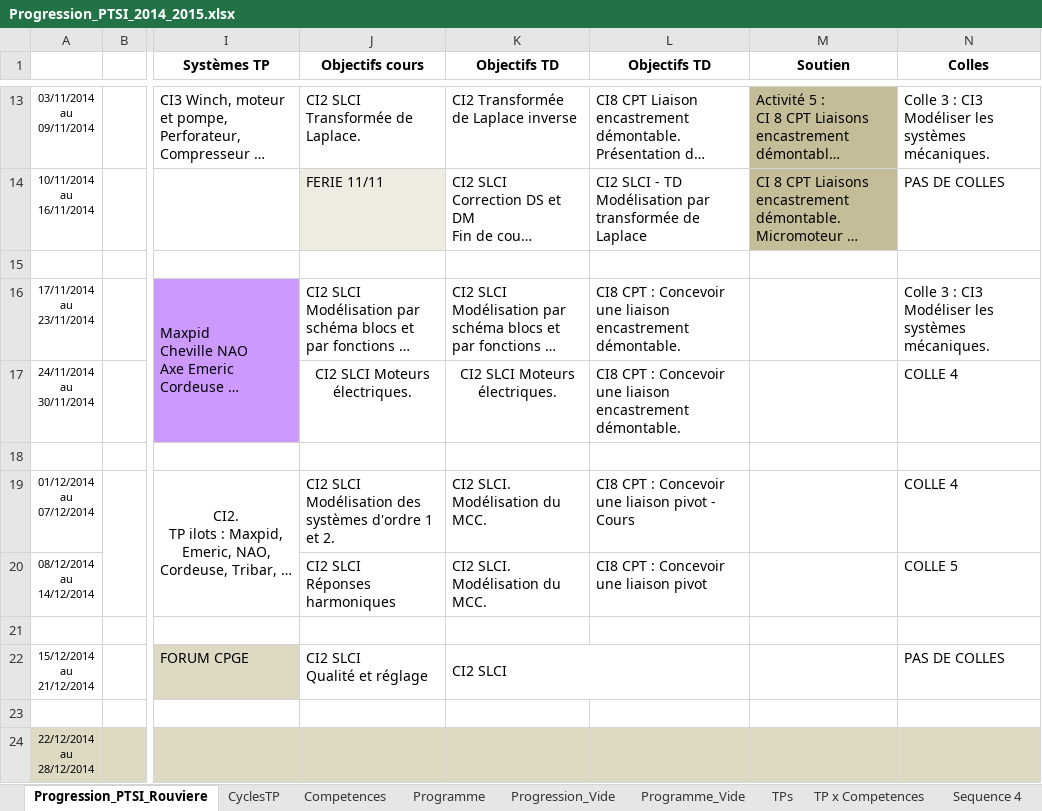
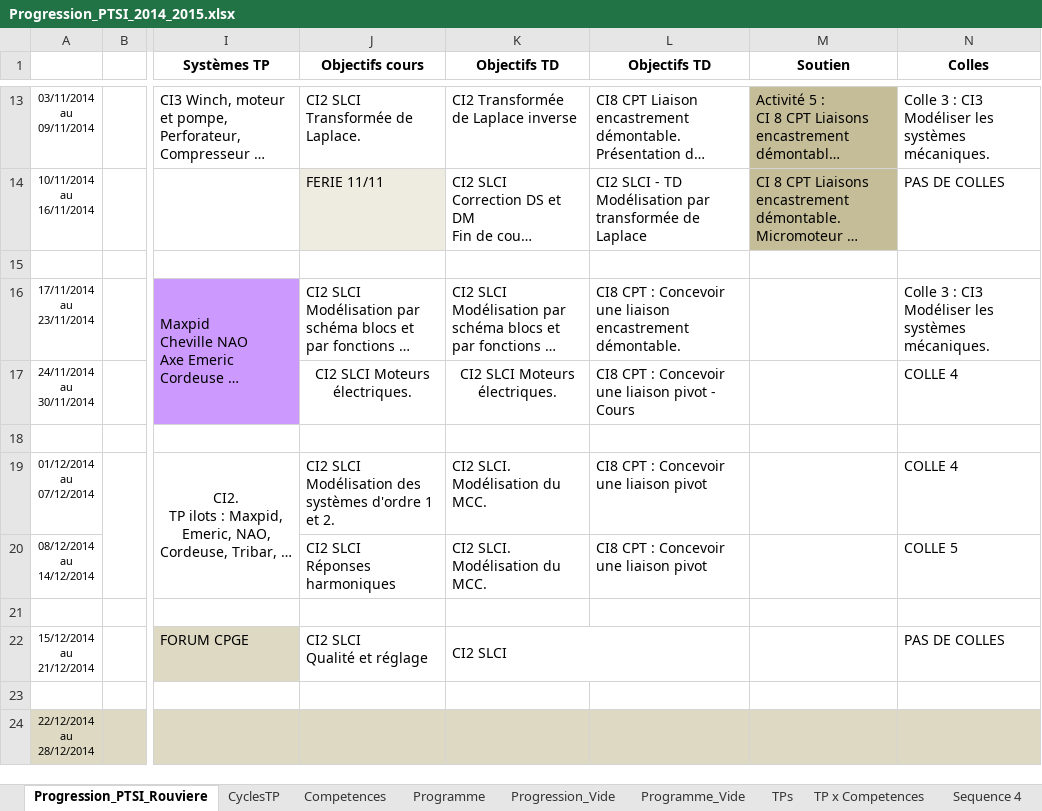
Before and after one commit to xpessoles/PTSI, an Excel workbook: Progression/Progression_PTSI_2014_2015.xlsx, sheet Progression_PTSI_Rouviere, drawn as a sheet; only a part is shown, gaps mark what is left out; long unchanged cells end in …; values as stored, in another font and other column widths than the file's, no borders; conditional formats not drawn; the diff names each change by its address in the sheet, - before the commit and + after, or states it on an @@ line.

Commit message:
Petite MAJ

```diff
--- a/Progression/Progression_PTSI_2014_2015.xlsx (sheet Progression_PTSI_Rouviere)
+++ b/Progression/Progression_PTSI_2014_2015.xlsx (sheet Progression_PTSI_Rouviere)
-L17 (Objectifs TD): …une liaison encastrement démontable.
+L17 (Objectifs TD): …une liaison pivot - Cours
-L19 (Objectifs TD): CI8 CPT : Concevoir une liaison pivot - Cours
+L19 (Objectifs TD): CI8 CPT : Concevoir une liaison pivot
```
